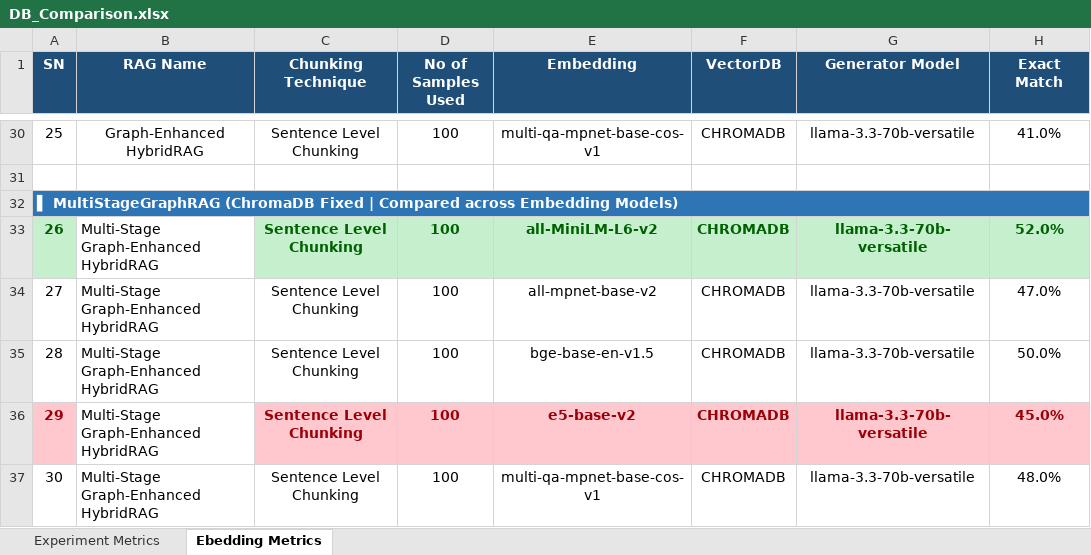
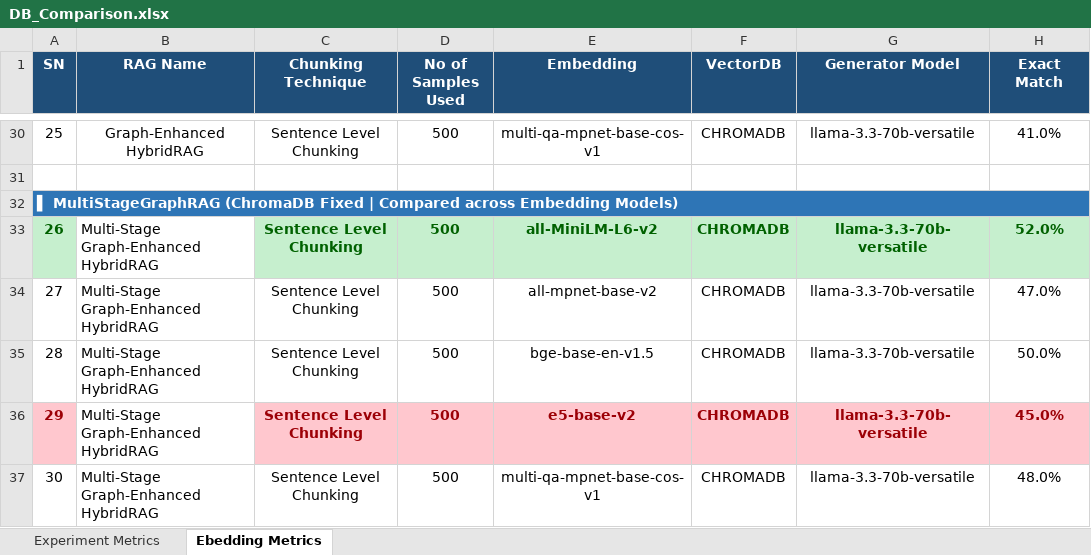
Before and after one commit to Lokavishruth/LJMU-Thesis-Coding-RAGPipelines, an Excel workbook: Final Results Compiled/DB_Comparison.xlsx, sheet Ebedding Metrics, drawn as a sheet; only a part is shown, gaps mark what is left out; values as stored, in another font and other column widths than the file's, no borders; the diff covers the shown part only; the diff names each change by its address in the sheet, - before the commit and + after, or states it on an @@ line.

```diff
--- a/Final Results Compiled/DB_Comparison.xlsx (sheet Ebedding Metrics)
+++ b/Final Results Compiled/DB_Comparison.xlsx (sheet Ebedding Metrics)
-D30 (No of Samples Used): 100
+D30 (No of Samples Used): 500
-D33:D37 (No of Samples Used): 100
+D33:D37 (No of Samples Used): 500
```
Also changed, not shown: 20 edited cells elsewhere in this sheet, Final Results Compiled/embedding_comparison_report.xlsx.
